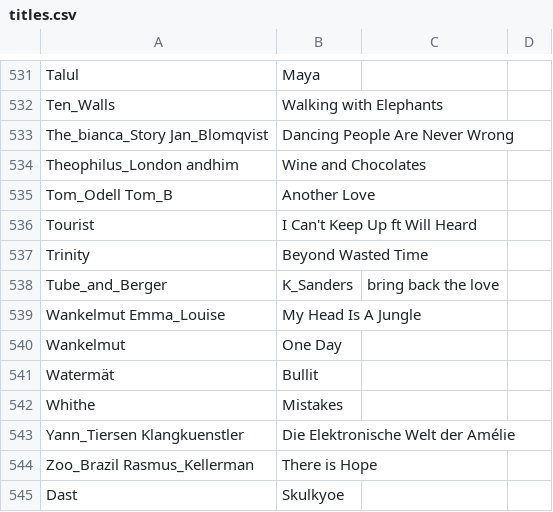
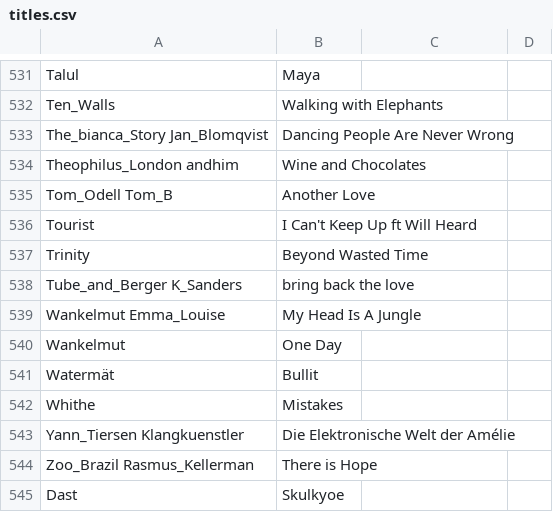
Before and after one commit to alegaballo/Tools, a CSV file: playlist_creator/titles.csv, drawn as a sheet; only a part is shown, gaps mark what is left out.

Commit message:
Update titles.csv

```diff
--- a/playlist_creator/titles.csv
+++ b/playlist_creator/titles.csv
@@ -537,3 +537,3 @@ Tourist, I Can't Keep Up ft Will Heard
 Trinity, Beyond Wasted Time
-Tube_and_Berger, K_Sanders, bring back the love
+Tube_and_Berger K_Sanders, bring back the love
 Wankelmut Emma_Louise, My Head Is A Jungle
```
